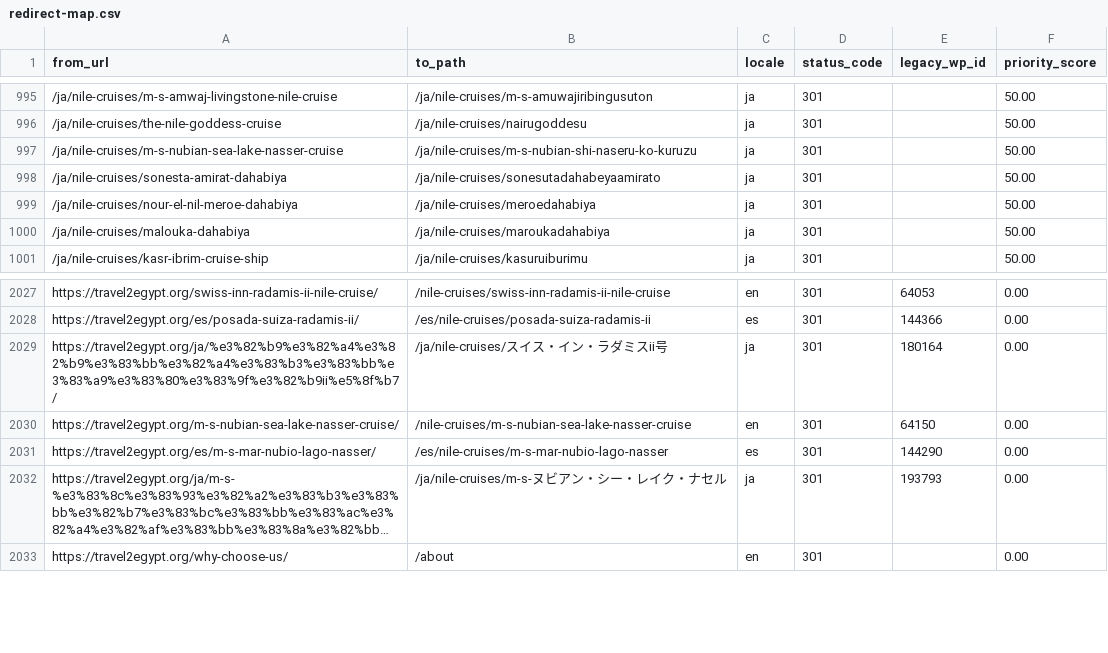
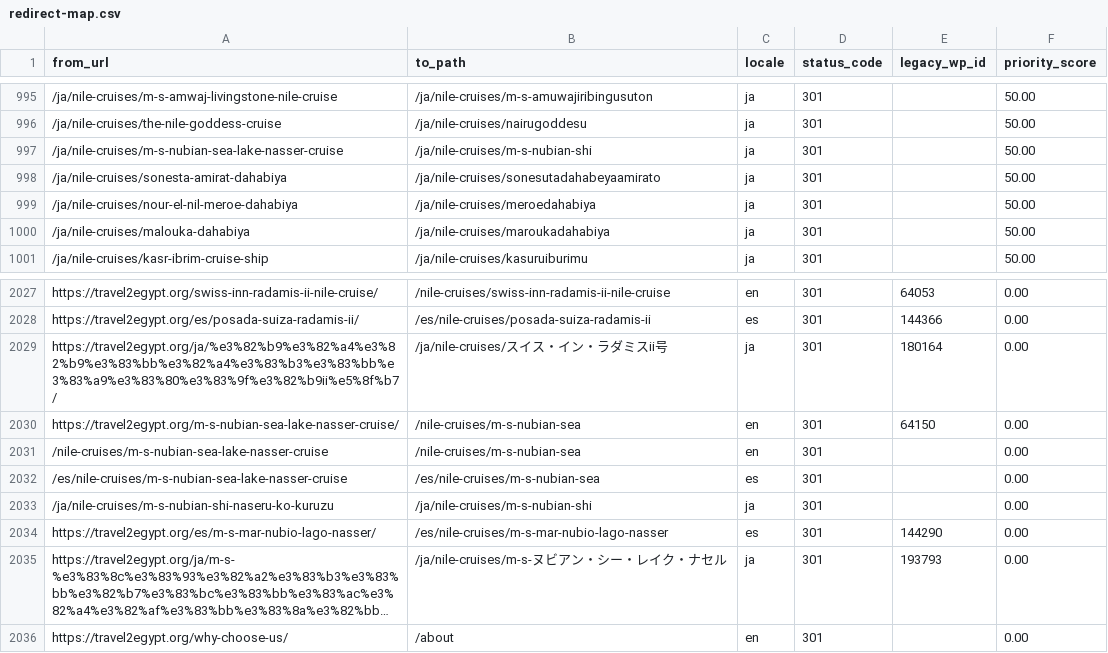
Before and after one commit to desertcanvasart-dotcom/travel2egypt-next, a CSV file: migration/redirect-map.csv, drawn as a sheet; only a part is shown, gaps mark what is left out; long unchanged cells end in …; the diff names each change by its address in the sheet, - before the commit and + after, or states it on an @@ line.

```diff
--- a/migration/redirect-map.csv
+++ b/migration/redirect-map.csv
-B997 (to_path): /ja/nile-cruises/m-s-nubian-shi-naseru-ko-kuruzu
+B997 (to_path): /ja/nile-cruises/m-s-nubian-shi
-B2030 (to_path): /nile-cruises/m-s-nubian-sea-lake-nasser-cruise
+B2030 (to_path): /nile-cruises/m-s-nubian-sea
+row 2031: /nile-cruises/m-s-nubian-sea-lake-nasser-cruise | /nile-cruises/m-s-nubian-sea | en | 301 |  | 0.00
+row 2032: /es/nile-cruises/m-s-nubian-sea-lake-nasser-cruise | /es/nile-cruises/m-s-nubian-sea | es | 301 |  | 0.00
+row 2033: /ja/nile-cruises/m-s-nubian-shi-naseru-ko-kuruzu | /ja/nile-cruises/m-s-nubian-shi | ja | 301 |  | 0.00
```
Also changed, not shown: 10 other files.
